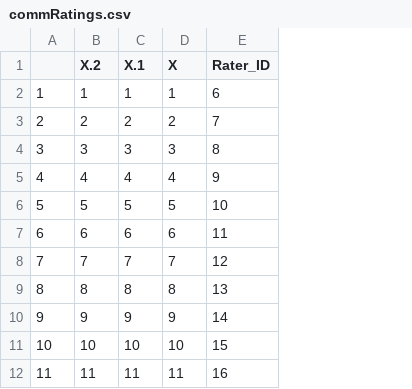
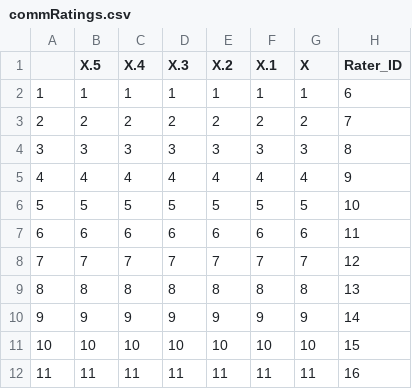
Before and after one commit to lottybrand/GH_Kernow, a CSV file: commRatings.csv, drawn as a sheet; only a part is shown; the diff names each change by its address in the sheet, - before the commit and + after, or states it on an @@ line.

```diff
--- a/commRatings.csv
+++ b/commRatings.csv
+column B (X.5), rows 2-12: 1 | 2 | 3 | 4 | 5 | 6 | 7 | 8 | 9 | 10 | 11
+column C (X.4), rows 2-12: 1 | 2 | 3 | 4 | 5 | 6 | 7 | 8 | 9 | 10 | 11
+column D (X.3), rows 2-12: 1 | 2 | 3 | 4 | 5 | 6 | 7 | 8 | 9 | 10 | 11
```
Also changed, not shown: 4 other files.
